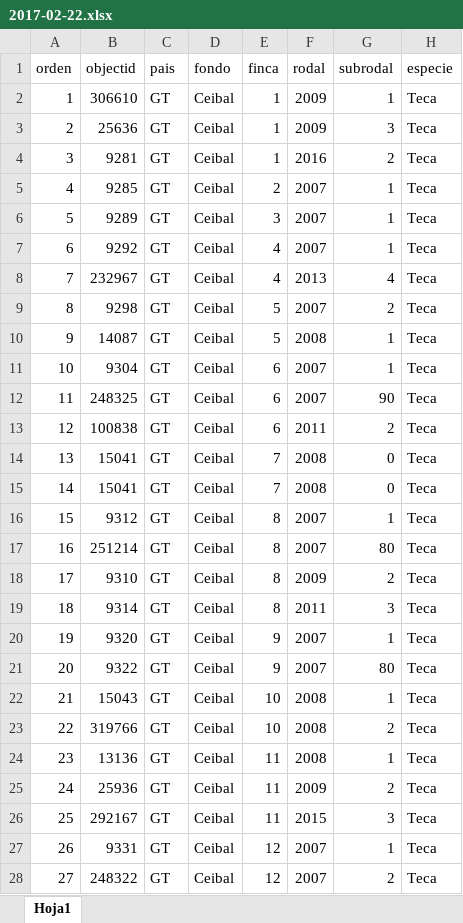
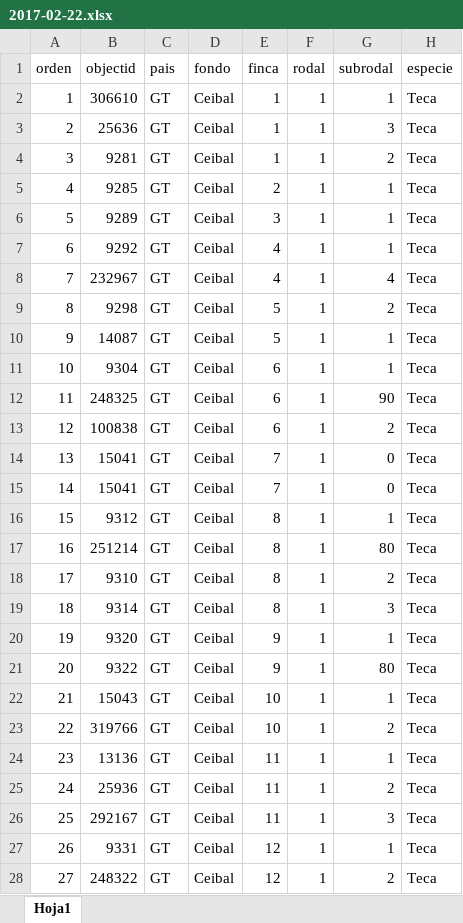
Before and after one commit to tony1254/tripan, an Excel workbook: public/uploads/GFMIS/2017-02-22.xlsx, sheet Hoja1, drawn as a sheet; only a part is shown; values as stored, in another font and other column widths than the file's, no borders; the diff covers the shown part only; the diff names each change by its address in the sheet, - before the commit and + after, or states it on an @@ line.

```diff
--- a/public/uploads/GFMIS/2017-02-22.xlsx (sheet Hoja1)
+++ b/public/uploads/GFMIS/2017-02-22.xlsx (sheet Hoja1)
-F2:F3 (rodal): 2009
+F2:F3 (rodal): 1
-F4 (rodal): 2016
+F4 (rodal): 1
-F5:F7 (rodal): 2007
+F5:F7 (rodal): 1
-F8 (rodal): 2013
+F8 (rodal): 1
-F9 (rodal): 2007
+F9 (rodal): 1
-F10 (rodal): 2008
+F10 (rodal): 1
-F11:F12 (rodal): 2007
+F11:F12 (rodal): 1
-F13 (rodal): 2011
+F13 (rodal): 1
-F14:F15 (rodal): 2008
+F14:F15 (rodal): 1
-F16:F17 (rodal): 2007
+F16:F17 (rodal): 1
-F18 (rodal): 2009
+F18 (rodal): 1
-F19 (rodal): 2011
+F19 (rodal): 1
-F20:F21 (rodal): 2007
+F20:F21 (rodal): 1
-F22:F24 (rodal): 2008
+F22:F24 (rodal): 1
-F25 (rodal): 2009
+F25 (rodal): 1
-F26 (rodal): 2015
+F26 (rodal): 1
-F27:F28 (rodal): 2007
+F27:F28 (rodal): 1
```
Also changed, not shown: 755 edited cells elsewhere in this sheet, public/uploads/GFMIS/2017-02-23.xlsx, 25 other files.
